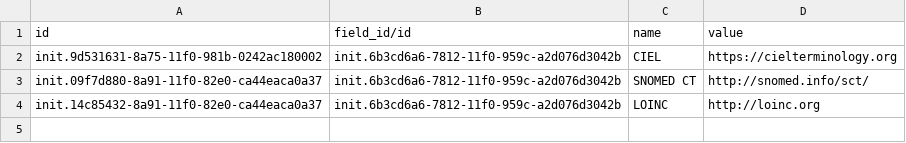
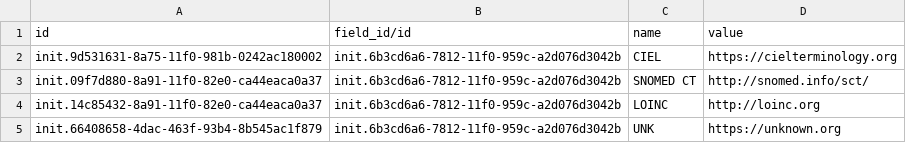
Before and after one commit to mekomsolutions/ozone-c2c, a CSV file: configs/odoo/initializer_config/field_selection/medication_field_selections.csv, drawn as a sheet; the diff names each change by its address in the sheet, - before the commit and + after, or states it on an @@ line.

```diff
--- a/configs/odoo/initializer_config/field_selection/medication_field_selections.csv
+++ b/configs/odoo/initializer_config/field_selection/medication_field_selections.csv
+row 5: init.66408658-4dac-463f-93b4-8b545ac1f879 | init.6b3cd6a6-7812-11f0-959c-a2d076d3042b | UNK | https://unknown.org
```
Also changed, not shown: configs/bahmniemr/initializer/conceptsources/sources.csv, configs/bahmniemr/initializer/fhirconceptsources/fhirconceptsources.csv.
